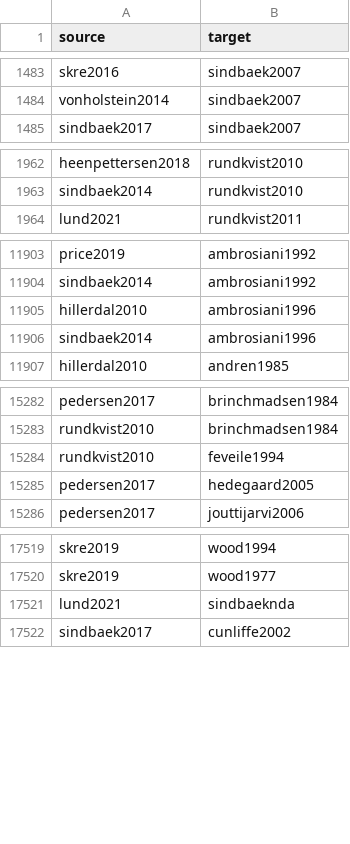
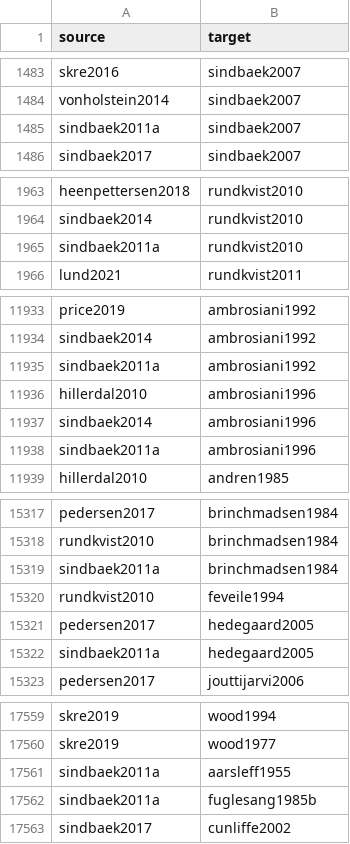
Before and after one commit to zackbatist/BibVik, a CSV file: data/citation_edgelist_annotated.csv, drawn as a sheet; only a part is shown, gaps mark what is left out; the diff covers the shown part only.

Commit message:
Fix sindbaeknda year (rename to sindbaek2011a); create gardela2018b and sindbaek2007a; resolve 3 more duplicate-citekey pairs to distinct real papers

```diff
--- a/data/citation_edgelist_annotated.csv
+++ b/data/citation_edgelist_annotated.csv
@@ -1484,2 +1484,3 @@ skre2016,sindbaek2007
 vonholstein2014,sindbaek2007
+sindbaek2011a,sindbaek2007
 sindbaek2017,sindbaek2007
@@ -1963,2 +1964,3 @@ heenpettersen2018,rundkvist2010
 sindbaek2014,rundkvist2010
+sindbaek2011a,rundkvist2010
 lund2021,rundkvist2011
@@ -11904,4 +11934,6 @@ price2019,ambrosiani1992
 sindbaek2014,ambrosiani1992
+sindbaek2011a,ambrosiani1992
 hillerdal2010,ambrosiani1996
 sindbaek2014,ambrosiani1996
+sindbaek2011a,ambrosiani1996
 hillerdal2010,andren1985
@@ -15283,4 +15318,6 @@ pedersen2017,brinchmadsen1984
 rundkvist2010,brinchmadsen1984
+sindbaek2011a,brinchmadsen1984
 rundkvist2010,feveile1994
 pedersen2017,hedegaard2005
+sindbaek2011a,hedegaard2005
 pedersen2017,jouttijarvi2006
@@ -17520,3 +17560,4 @@ skre2019,wood1994
 skre2019,wood1977
-lund2021,sindbaeknda
+sindbaek2011a,aarsleff1955
+sindbaek2011a,fuglesang1985b
 sindbaek2017,cunliffe2002
```
Also changed, not shown: 35 added rows elsewhere in this file, data/annotations.csv, data/citation_edgelist.csv, 5 other files.
